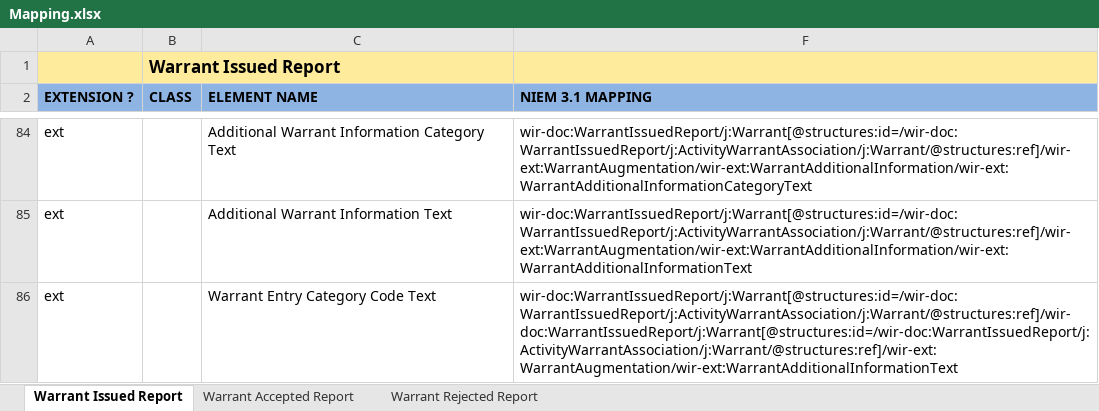
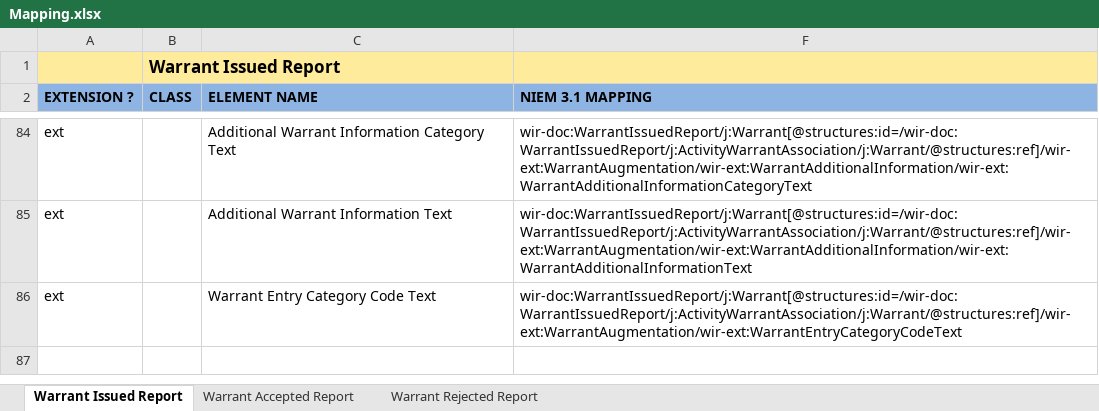
Before and after one commit to scottj7486/main, an Excel workbook: shared/ojb-resources-common/src/main/resources/ssp/Warrant_Issued_Reporting/artifacts/service_model/information_model/IEPD/documentation/Mapping.xlsx, sheet Warrant Issued Report, drawn as a sheet; only a part is shown, gaps mark what is left out; values as stored, in another font and other column widths than the file's, no borders; the diff names each change by its address in the sheet, - before the commit and + after, or states it on an @@ line.

Commit message:
Changed Warrant Accepted Report...'code' to 'text'.  Added WarrantEntryCategoryCodeText.

```diff
--- a/shared/ojb-resources-common/src/main/resources/ssp/Warrant_Issued_Reporting/artifacts/service_model/information_model/IEPD/documentation/Mapping.xlsx (sheet Warrant Issued Report)
+++ b/shared/ojb-resources-common/src/main/resources/ssp/Warrant_Issued_Reporting/artifacts/service_model/information_model/IEPD/documentation/Mapping.xlsx (sheet Warrant Issued Report)
-F86 (NIEM 3.1 MAPPING): wir-doc:WarrantIssuedReport/j:Warrant[@structures:id=/wir-doc:WarrantIssuedReport/j:ActivityWarrantAssociation/j:Warrant/@structures:ref]/wir-doc:WarrantIssuedReport/j:Warrant[@structures:id=/wir-doc:WarrantIssuedReport/j:ActivityWarrantAssociation/j:Warrant/@structures:ref]/wir-ext:WarrantAugmentation/wir-ext:WarrantAdditionalInformationText
+F86 (NIEM 3.1 MAPPING): wir-doc:WarrantIssuedReport/j:Warrant[@structures:id=/wir-doc:WarrantIssuedReport/j:ActivityWarrantAssociation/j:Warrant/@structures:ref]/wir-ext:WarrantAugmentation/wir-ext:WarrantEntryCategoryCodeText
```
Also changed, not shown: sheet Warrant Accepted Report, 1 other file.
